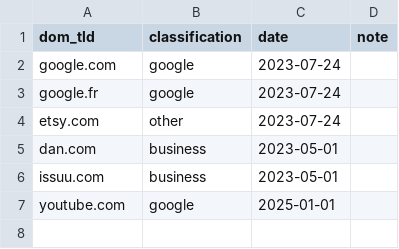
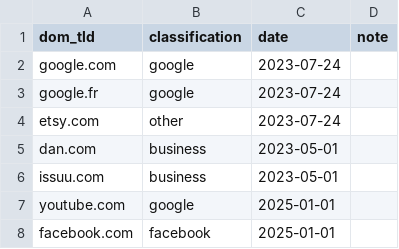
Before and after one commit to danruggi/ispider, a CSV file: static/exclude_domains.csv, drawn as a sheet; the diff names each change by its address in the sheet, - before the commit and + after, or states it on an @@ line.

Commit message:
exclusion

```diff
--- a/static/exclude_domains.csv
+++ b/static/exclude_domains.csv
+row 8: facebook.com | facebook | 2025-01-01
```
